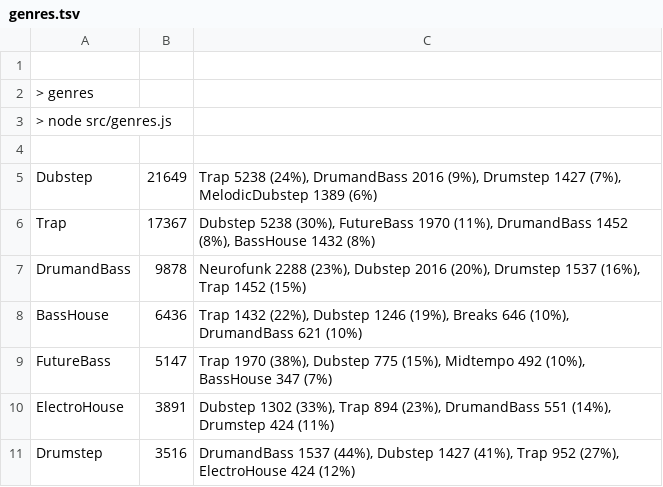
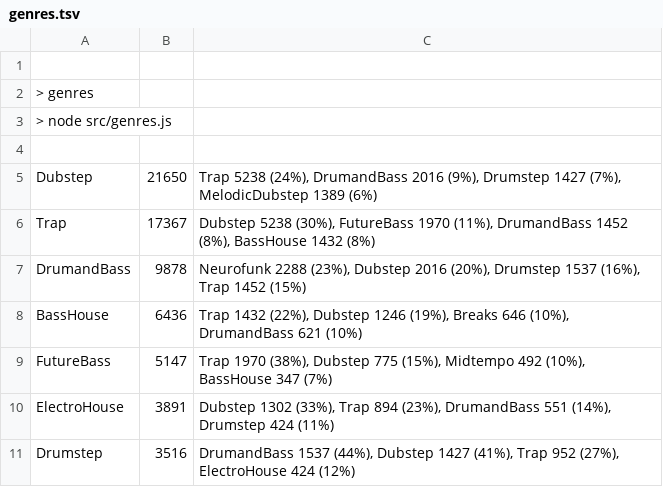
Before and after one commit to cany748/bassland-archive, a TSV file: data/genres.tsv, drawn as a sheet; only a part is shown.

```diff
--- a/data/genres.tsv
+++ b/data/genres.tsv
@@ -4,3 +4,3 @@
 
-Dubstep	21649	Trap 5238 (24%), DrumandBass 2016 (9%), Drumstep 1427 (7%), MelodicDubstep 1389 (6%)
+Dubstep	21650	Trap 5238 (24%), DrumandBass 2016 (9%), Drumstep 1427 (7%), MelodicDubstep 1389 (6%)
 Trap	17367	Dubstep 5238 (30%), FutureBass 1970 (11%), DrumandBass 1452 (8%), BassHouse 1432 (8%)
```
Also changed, not shown: 4 other files.
